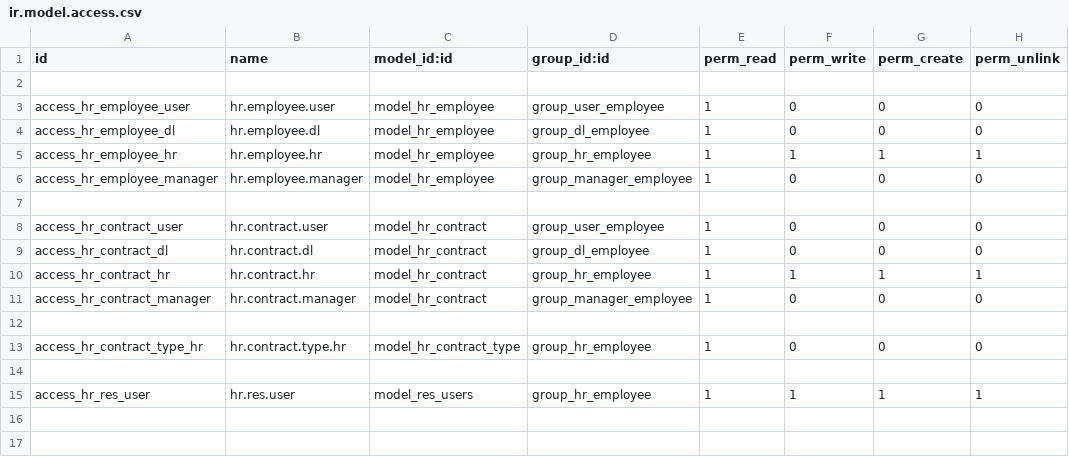
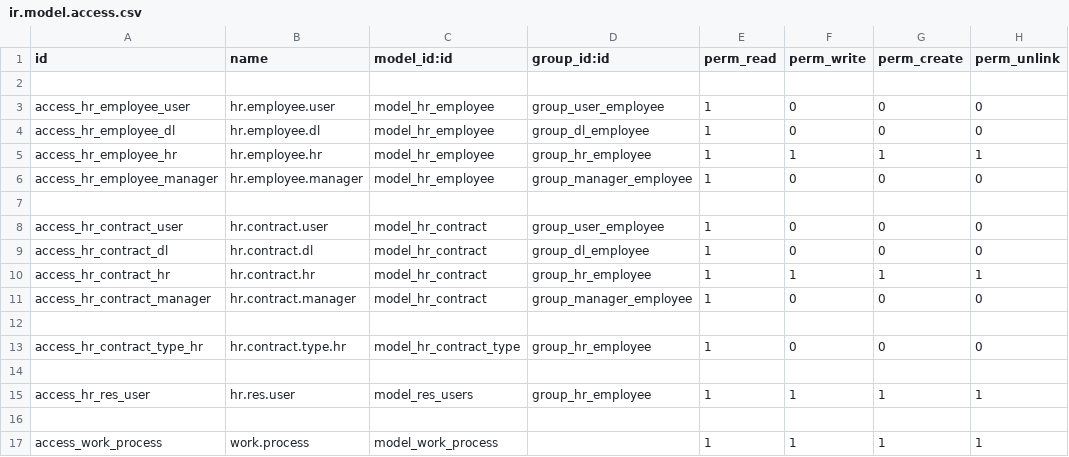
Before and after one commit to sonhasoftware/odoo-customize, a CSV file: sonha_employee/security/ir.model.access.csv, drawn as a sheet; the diff names each change by its address in the sheet, - before the commit and + after, or states it on an @@ line.

Commit message:
update employee

```diff
--- a/sonha_employee/security/ir.model.access.csv
+++ b/sonha_employee/security/ir.model.access.csv
+row 16: (empty)
+row 17: access_work_process | work.process | model_work_process |  | 1 | 1 | 1 | 1
```
Also changed, not shown: 2 other files.
